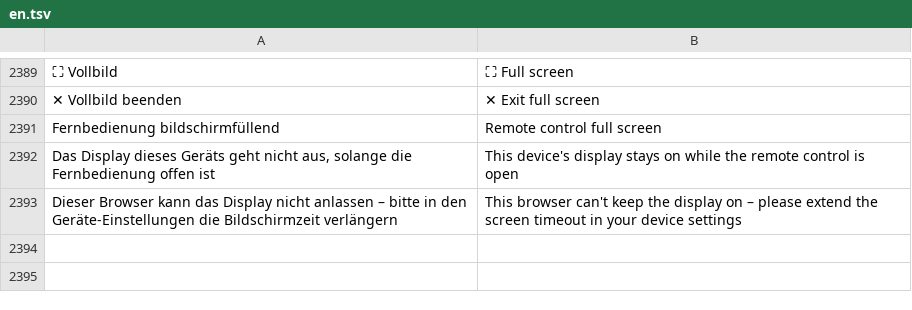
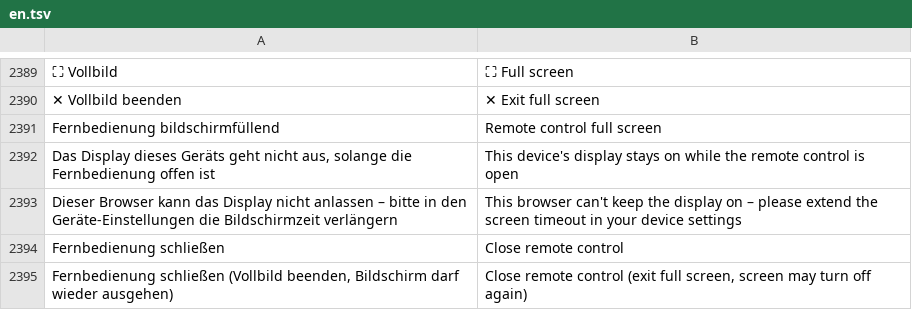
Before and after one commit to SchnulliPulli/VeloVerse, a TSV file: i18n/en.tsv, drawn as a sheet; only a part is shown, gaps mark what is left out; the diff names each change by its address in the sheet, - before the commit and + after, or states it on an @@ line.

```diff
--- a/i18n/en.tsv
+++ b/i18n/en.tsv
+row 2394: Fernbedienung schließen | Close remote control
+row 2395: Fernbedienung schließen (Vollbild beenden, Bildschirm darf wieder ausgehen) | Close remote control (exit full screen, screen may turn off again)
```
Also changed, not shown: 3 other files.
